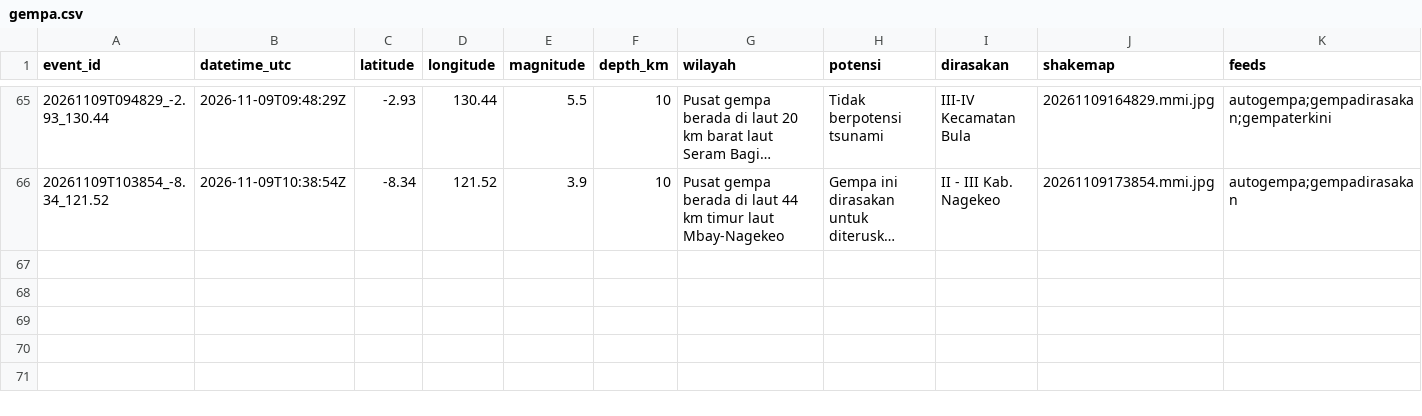
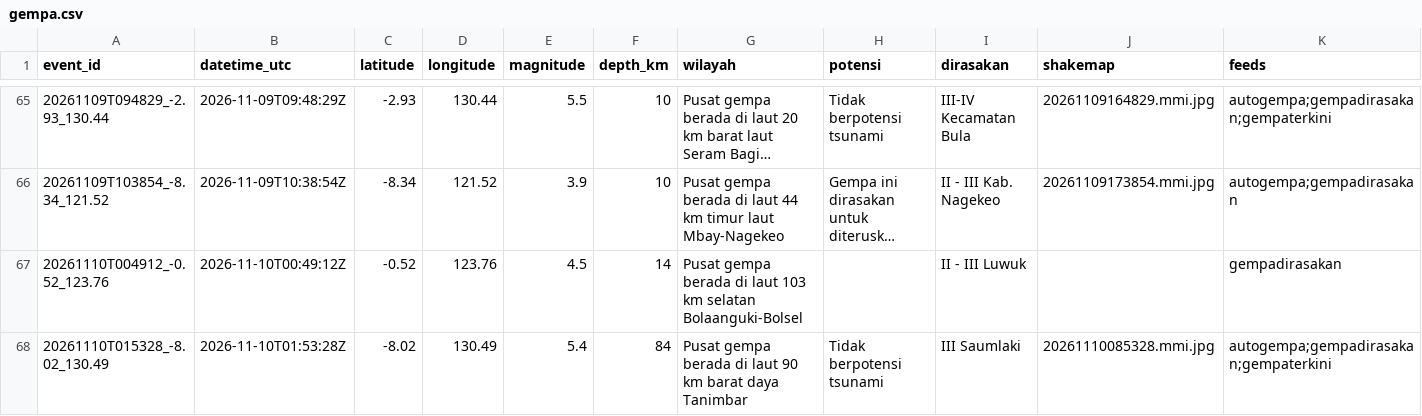
Before and after one commit to SulthanAndyno/quakelog, a CSV file: data/gempa.csv, drawn as a sheet; only a part is shown, gaps mark what is left out; long unchanged cells end in …; rows hold the shown columns only; the diff names each change by its address in the sheet, - before the commit and + after, or states it on an @@ line.

```diff
--- a/data/gempa.csv
+++ b/data/gempa.csv
+row 67: 20261110T004912_-0.52_123.76 | 2026-11-10T00:49:12Z | -0.52 | 123.76 | 4.5 | 14 | Pusat gempa berada di laut 103 km selatan Bolaanguki-Bolsel |  | II - III Luwuk |  | gempadirasakan
+row 68: 20261110T015328_-8.02_130.49 | 2026-11-10T01:53:28Z | -8.02 | 130.49 | 5.4 | 84 | Pusat gempa berada di laut 90 km barat daya Tanimbar | Tidak berpotensi tsunami | III Saumlaki | 20261110085328.mmi.jpg | autogempa;gempadirasakan;gempaterkini
```
Also changed, not shown: 4 other files.
